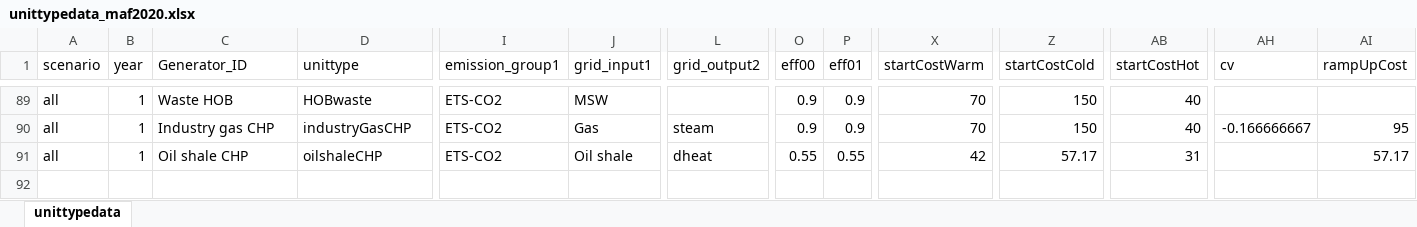
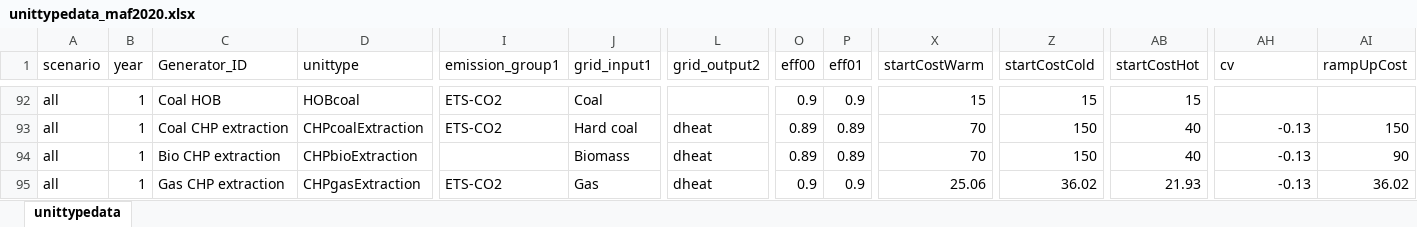
Before and after one commit to vttresearch/north_european_model, an Excel workbook: src_files/data_files/unittypedata_maf2020.xlsx, sheet unittypedata, drawn as a sheet; only a part is shown, gaps mark what is left out; values as stored, in another font and other column widths than the file's, no cell formats; removed rows and columns are numbered as before the commit, all else as after; rows hold the shown columns only; the diff covers the shown part only; the diff names each change by its address in the sheet, - before the commit and + after, or states it on an @@ line.

```diff
--- a/src_files/data_files/unittypedata_maf2020.xlsx (sheet unittypedata)
+++ b/src_files/data_files/unittypedata_maf2020.xlsx (sheet unittypedata)
-C92 (Generator_ID): Waste HOB
+C92 (Generator_ID): Coal HOB
-D92 (unittype): HOBwaste
+D92 (unittype): HOBcoal
-J92 (grid_input1): MSW
+J92 (grid_input1): Coal
-X92 (startCostWarm): 70
+X92 (startCostWarm): 15
-Z92 (startCostCold): 150
+Z92 (startCostCold): 15
-AB92 (startCostHot): 40
+AB92 (startCostHot): 15
+row 93: all | 1 | Coal CHP extraction | CHPcoalExtraction | ETS-CO2 | Hard coal | dheat | 0.89 | 0.89 | 70 | 150 | 40 | -0.13 | 150
-C94 (Generator_ID): Industry gas CHP
+C94 (Generator_ID): Bio CHP extraction
-D94 (unittype): industryGasCHP
+D94 (unittype): CHPbioExtraction
-I94 (emission_group1): ETS-CO2
+I94 (emission_group1): (empty)
-J94 (grid_input1): Gas
+J94 (grid_input1): Biomass
-L94 (grid_output2): steam
+L94 (grid_output2): dheat
-O94 (eff00): 0.9
+O94 (eff00): 0.89
-P94 (eff01): 0.9
+P94 (eff01): 0.89
-AH94 (cv): -0.166666667
+AH94 (cv): -0.13
-AI94 (rampUpCost): 95
+AI94 (rampUpCost): 90
-row 91: all | 1 | Oil shale CHP | oilshaleCHP | ETS-CO2 | Oil shale | dheat | 0.55 | 0.55 | 42 | 57.17 | 31 |  | 57.17
+row 95: all | 1 | Gas CHP extraction | CHPgasExtraction | ETS-CO2 | Gas | dheat | 0.9 | 0.9 | 25.06 | 36.02 | 21.93 | -0.13 | 36.02
```
Also changed, not shown: 4 added rows, 1 removed row, 81 moved rows and 5 edited cells elsewhere in this sheet, cell formats, src_files/data_files/demanddata_DH_own_projection.xlsx, 1 other file.
